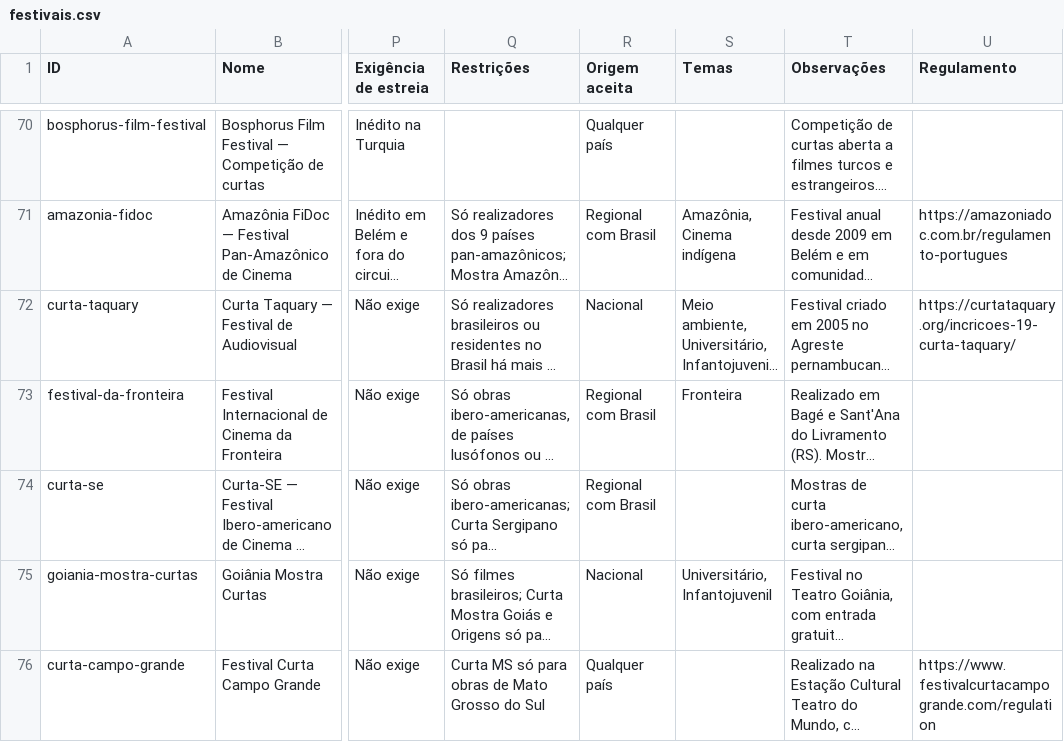
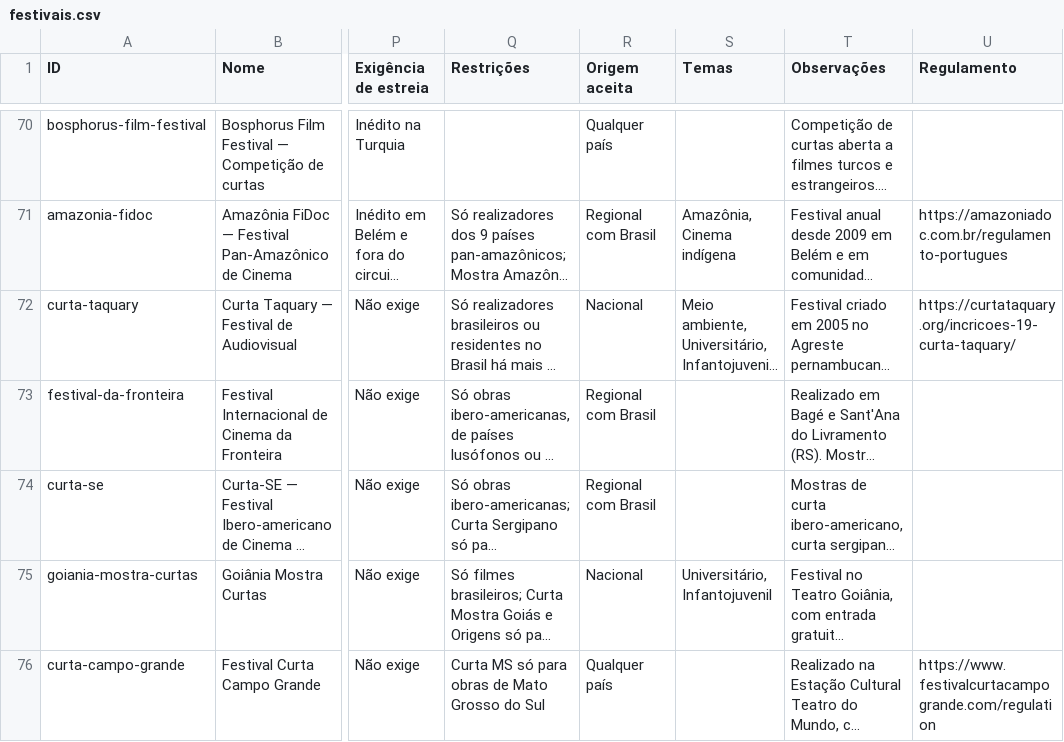
Before and after one commit to aeathayde-coder/radar-de-curtas, a CSV file: site/dados/festivais.csv, drawn as a sheet; only a part is shown, gaps mark what is left out; long unchanged cells end in …; the diff names each change by its address in the sheet, - before the commit and + after, or states it on an @@ line.

```diff
--- a/site/dados/festivais.csv
+++ b/site/dados/festivais.csv
-S73 (Temas): Fronteira
+S73 (Temas): (empty)
```
